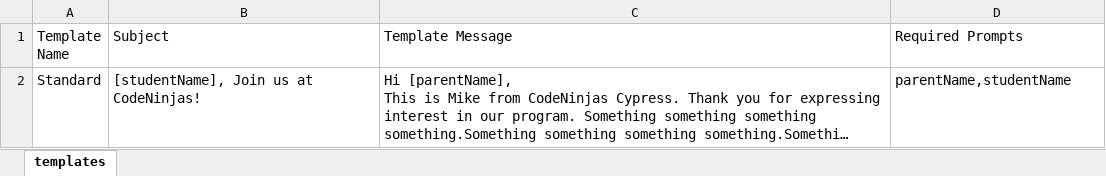
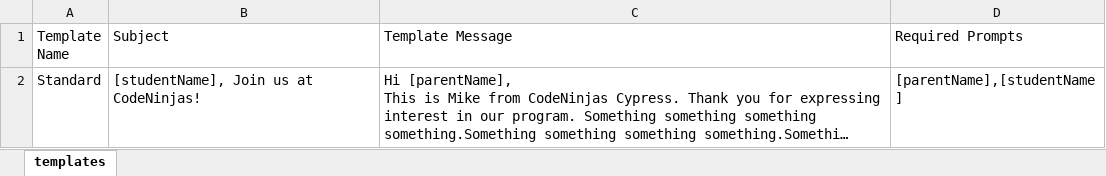
Before and after one commit to vajralakushal/EmailAutomator, an Excel workbook: Email_Automator/templates.xlsx, sheet templates, drawn as a sheet; long unchanged cells end in …; values as stored, in another font and other column widths than the file's, no borders; the diff names each change by its address in the sheet, - before the commit and + after, or states it on an @@ line.

Commit message:
Success! Finished setting up the template excel sheet and our file's functionality with it

```diff
--- a/Email_Automator/templates.xlsx (sheet templates)
+++ b/Email_Automator/templates.xlsx (sheet templates)
-D2 (Required Prompts): parentName,studentName
+D2 (Required Prompts): [parentName],[studentName]
```
Also changed, not shown: 2 other files.
